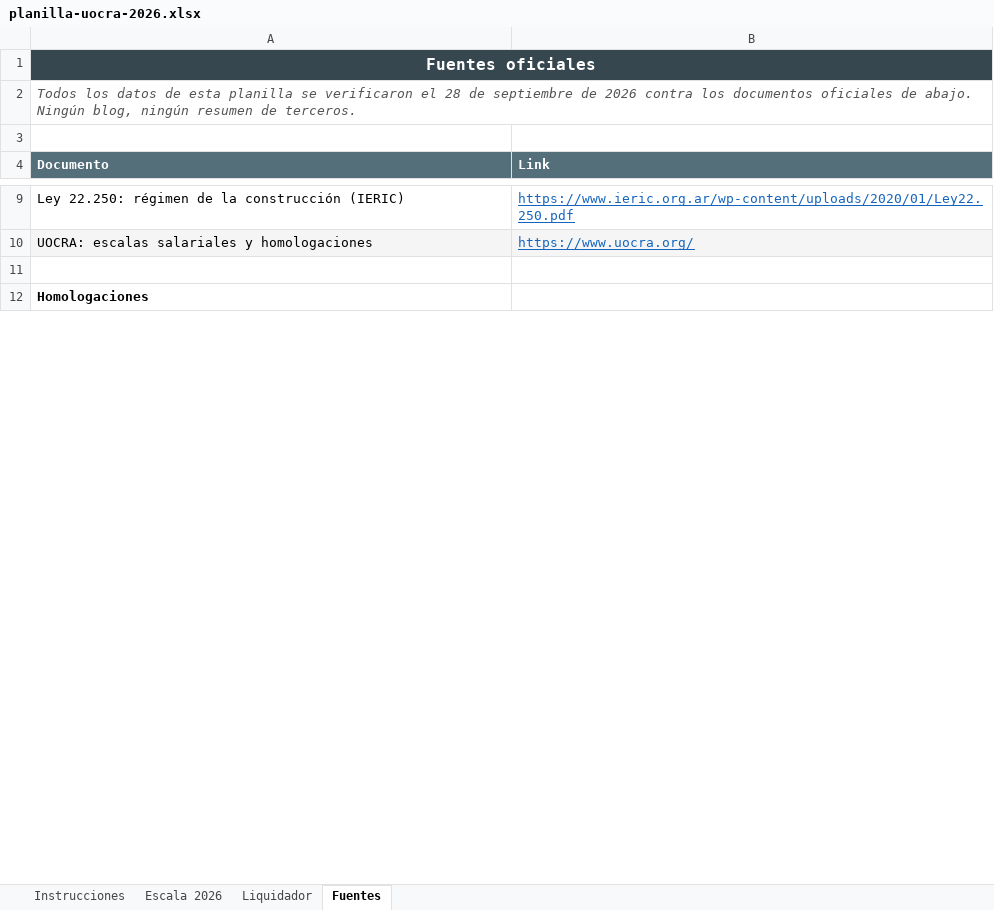
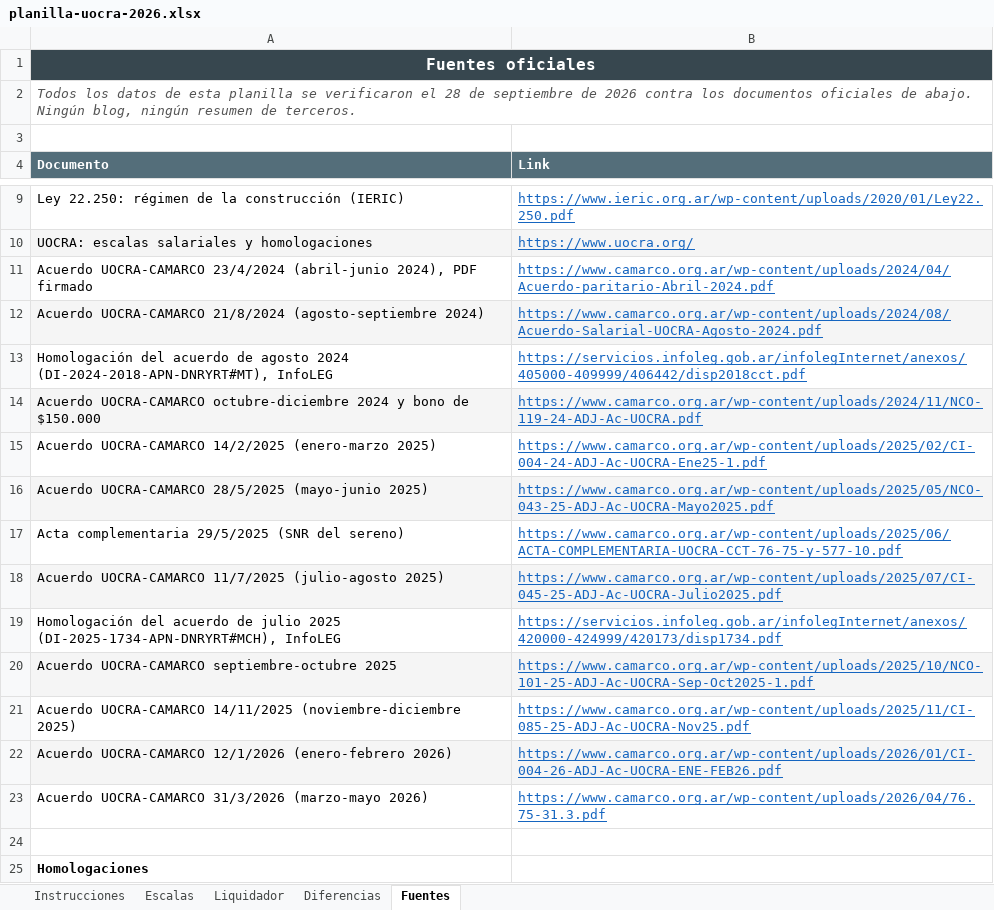
Before and after one commit to manu-180/calcular, an Excel workbook: private/planilla-uocra-2026.xlsx, sheet Fuentes, drawn as a sheet; only a part is shown, gaps mark what is left out; values as stored, in another font and other column widths than the file's, no borders; the diff names each change by its address in the sheet, - before the commit and + after, or states it on an @@ line.

```diff
--- a/private/planilla-uocra-2026.xlsx (sheet Fuentes)
+++ b/private/planilla-uocra-2026.xlsx (sheet Fuentes)
-sheet tab: Escala 2026
+sheet tab: Escalas
+sheet tab: Diferencias
+row 11: Acuerdo UOCRA-CAMARCO 23/4/2024 (abril-junio 2024), PDF firmado | https://www.camarco.org.ar/wp-content/uploads/2024/04/Acuerdo-paritario-Abril-2024.pdf
+row 12: Acuerdo UOCRA-CAMARCO 21/8/2024 (agosto-septiembre 2024) | https://www.camarco.org.ar/wp-content/uploads/2024/08/Acuerdo-Salarial-UOCRA-Agosto-2024.pdf
+row 13: Homologación del acuerdo de agosto 2024 (DI-2024-2018-APN-DNRYRT#MT), InfoLEG | https://servicios.infoleg.gob.ar/infolegInternet/anexos/405000-409999/406442/disp2018cct.pdf
+row 14: Acuerdo UOCRA-CAMARCO octubre-diciembre 2024 y bono de $150.000 | https://www.camarco.org.ar/wp-content/uploads/2024/11/NCO-119-24-ADJ-Ac-UOCRA.pdf
+row 15: Acuerdo UOCRA-CAMARCO 14/2/2025 (enero-marzo 2025) | https://www.camarco.org.ar/wp-content/uploads/2025/02/CI-004-24-ADJ-Ac-UOCRA-Ene25-1.pdf
+row 16: Acuerdo UOCRA-CAMARCO 28/5/2025 (mayo-junio 2025) | https://www.camarco.org.ar/wp-content/uploads/2025/05/NCO-043-25-ADJ-Ac-UOCRA-Mayo2025.pdf
+row 17: Acta complementaria 29/5/2025 (SNR del sereno) | https://www.camarco.org.ar/wp-content/uploads/2025/06/ACTA-COMPLEMENTARIA-UOCRA-CCT-76-75-y-577-10.pdf
+row 18: Acuerdo UOCRA-CAMARCO 11/7/2025 (julio-agosto 2025) | https://www.camarco.org.ar/wp-content/uploads/2025/07/CI-045-25-ADJ-Ac-UOCRA-Julio2025.pdf
+row 19: Homologación del acuerdo de julio 2025 (DI-2025-1734-APN-DNRYRT#MCH), InfoLEG | https://servicios.infoleg.gob.ar/infolegInternet/anexos/420000-424999/420173/disp1734.pdf
+row 20: Acuerdo UOCRA-CAMARCO septiembre-octubre 2025 | https://www.camarco.org.ar/wp-content/uploads/2025/10/NCO-101-25-ADJ-Ac-UOCRA-Sep-Oct2025-1.pdf
+row 21: Acuerdo UOCRA-CAMARCO 14/11/2025 (noviembre-diciembre 2025) | https://www.camarco.org.ar/wp-content/uploads/2025/11/CI-085-25-ADJ-Ac-UOCRA-Nov25.pdf
+row 22: Acuerdo UOCRA-CAMARCO 12/1/2026 (enero-febrero 2026) | https://www.camarco.org.ar/wp-content/uploads/2026/01/CI-004-26-ADJ-Ac-UOCRA-ENE-FEB26.pdf
+row 23: Acuerdo UOCRA-CAMARCO 31/3/2026 (marzo-mayo 2026) | https://www.camarco.org.ar/wp-content/uploads/2026/04/76.75-31.3.pdf
```
Also changed, not shown: sheet Escalas, sheet Instrucciones, hidden cells, 8 other files.
